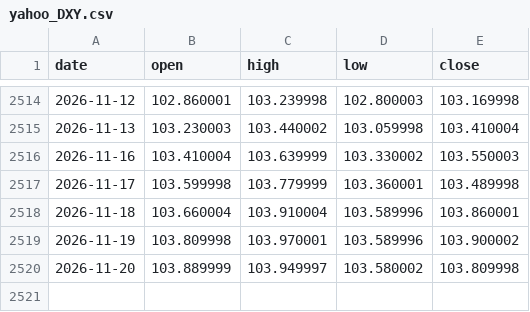
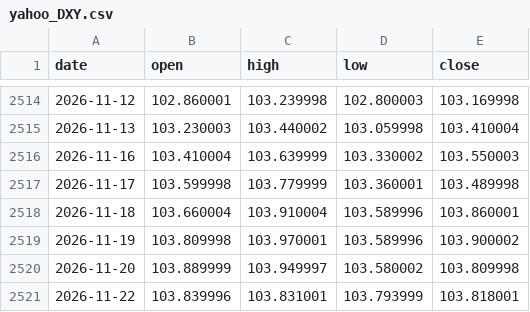
Before and after one commit to aliq8e/crypto-data, a CSV file: data/macro/yahoo_DXY.csv, drawn as a sheet; only a part is shown, gaps mark what is left out; the diff names each change by its address in the sheet, - before the commit and + after, or states it on an @@ line.

```diff
--- a/data/macro/yahoo_DXY.csv
+++ b/data/macro/yahoo_DXY.csv
+row 2521: 2026-11-22 | 103.839996 | 103.831001 | 103.793999 | 103.818001
```
Also changed, not shown: data/macro/yahoo_BRENT.csv, data/macro/yahoo_GOLD.csv, 3 other files.
